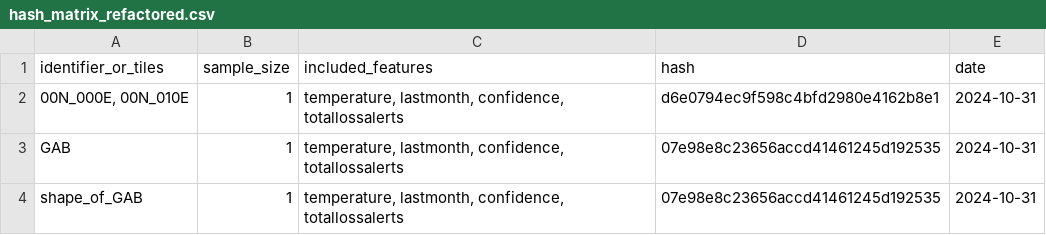
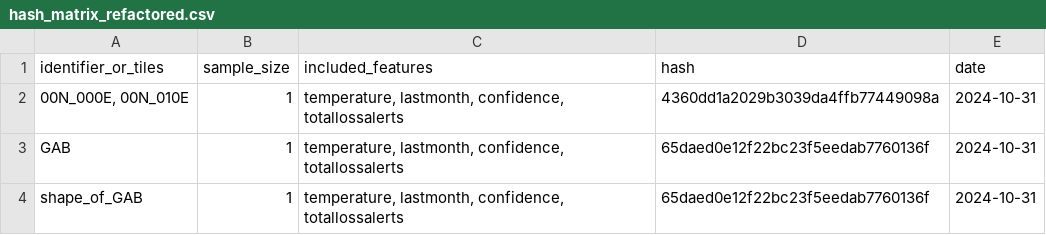
Before and after one commit to jduijvenbode-WWF/ForestForesight, a CSV file: test_data/hashes/hash_matrix_refactored.csv, drawn as a sheet.

```diff
--- a/test_data/hashes/hash_matrix_refactored.csv
+++ b/test_data/hashes/hash_matrix_refactored.csv
@@ -1,4 +1,4 @@
 "identifier_or_tiles","sample_size","included_features","hash","date"
-"00N_000E, 00N_010E",1,"temperature, lastmonth, confidence, totallossalerts","d6e0794ec9f598c4bfd2980e4162b8e1",2024-10-31
-"GAB",1,"temperature, lastmonth, confidence, totallossalerts","07e98e8c23656accd41461245d192535",2024-10-31
-"shape_of_GAB",1,"temperature, lastmonth, confidence, totallossalerts","07e98e8c23656accd41461245d192535",2024-10-31
+"00N_000E, 00N_010E",1,"temperature, lastmonth, confidence, totallossalerts","4360dd1a2029b3039da4ffb77449098a",2024-10-31
+"GAB",1,"temperature, lastmonth, confidence, totallossalerts","65daed0e12f22bc23f5eedab7760136f",2024-10-31
+"shape_of_GAB",1,"temperature, lastmonth, confidence, totallossalerts","65daed0e12f22bc23f5eedab7760136f",2024-10-31
```
Also changed, not shown: 1 other file.
